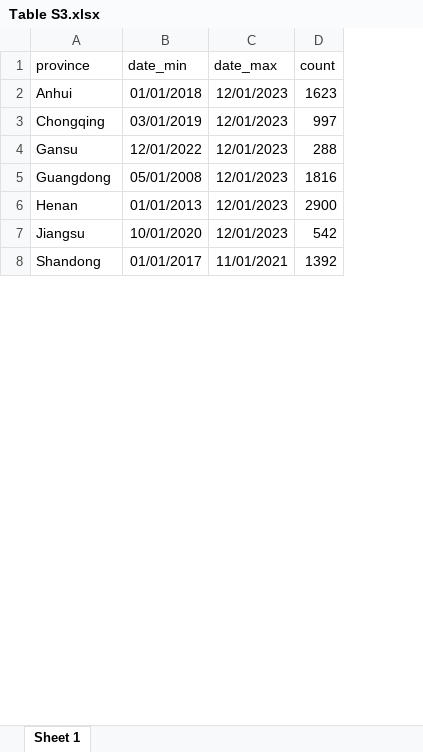
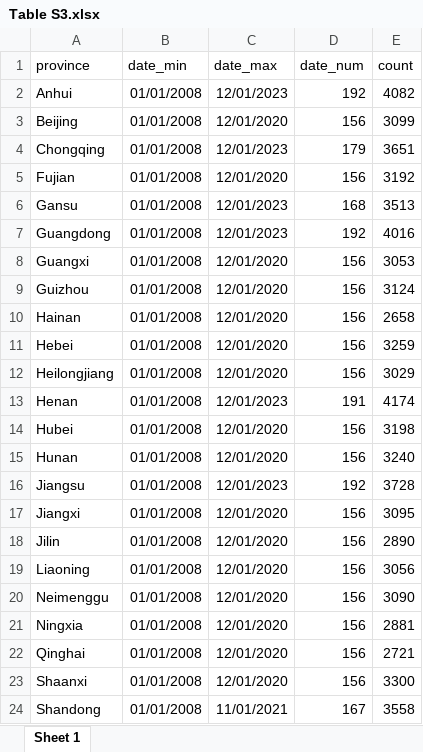
Before and after one commit to xmusphlkg/code_PHSM, an Excel workbook: outcome/appendix/Table S3.xlsx, sheet Sheet 1, drawn as a sheet; only a part is shown; values as stored, in another font and other column widths than the file's, no borders; addresses are those after the commit; the diff covers the shown part only; the diff names each change by its address in the sheet, - before the commit and + after, or states it on an @@ line.

Commit message:
add province data

```diff
--- a/outcome/appendix/Table S3.xlsx (sheet Sheet 1)
+++ b/outcome/appendix/Table S3.xlsx (sheet Sheet 1)
+column D (date_num), row 2: 192; row 4: 179; rows 6-7: 168 | 192; row 13: 191; row 16: 192; row 24: 167
-B2 (date_min): 01/01/2018
+B2 (date_min): 01/01/2008
-E2 (count): 1623
+E2 (count): 4082
+row 3: Beijing | 01/01/2008 | 12/01/2020 | 156 | 3099
-B4 (date_min): 03/01/2019
+B4 (date_min): 01/01/2008
-E4 (count): 997
+E4 (count): 3651
+row 5: Fujian | 01/01/2008 | 12/01/2020 | 156 | 3192
-B6 (date_min): 12/01/2022
+B6 (date_min): 01/01/2008
-E6 (count): 288
+E6 (count): 3513
-B7 (date_min): 05/01/2008
+B7 (date_min): 01/01/2008
-E7 (count): 1816
+E7 (count): 4016
+row 8: Guangxi | 01/01/2008 | 12/01/2020 | 156 | 3053
+row 9: Guizhou | 01/01/2008 | 12/01/2020 | 156 | 3124
+row 10: Hainan | 01/01/2008 | 12/01/2020 | 156 | 2658
+row 11: Hebei | 01/01/2008 | 12/01/2020 | 156 | 3259
+row 12: Heilongjiang | 01/01/2008 | 12/01/2020 | 156 | 3029
-B13 (date_min): 01/01/2013
+B13 (date_min): 01/01/2008
-E13 (count): 2900
+E13 (count): 4174
+row 14: Hubei | 01/01/2008 | 12/01/2020 | 156 | 3198
+row 15: Hunan | 01/01/2008 | 12/01/2020 | 156 | 3240
-B16 (date_min): 10/01/2020
+B16 (date_min): 01/01/2008
-E16 (count): 542
+E16 (count): 3728
+row 17: Jiangxi | 01/01/2008 | 12/01/2020 | 156 | 3095
+row 18: Jilin | 01/01/2008 | 12/01/2020 | 156 | 2890
+row 19: Liaoning | 01/01/2008 | 12/01/2020 | 156 | 3056
+row 20: Neimenggu | 01/01/2008 | 12/01/2020 | 156 | 3090
+row 21: Ningxia | 01/01/2008 | 12/01/2020 | 156 | 2881
+row 22: Qinghai | 01/01/2008 | 12/01/2020 | 156 | 2721
+row 23: Shaanxi | 01/01/2008 | 12/01/2020 | 156 | 3300
-B24 (date_min): 01/01/2017
+B24 (date_min): 01/01/2008
-E24 (count): 1392
+E24 (count): 3558
```
Also changed, not shown: 4 added rows and 8 edited cells elsewhere in this sheet, 10 other files.
